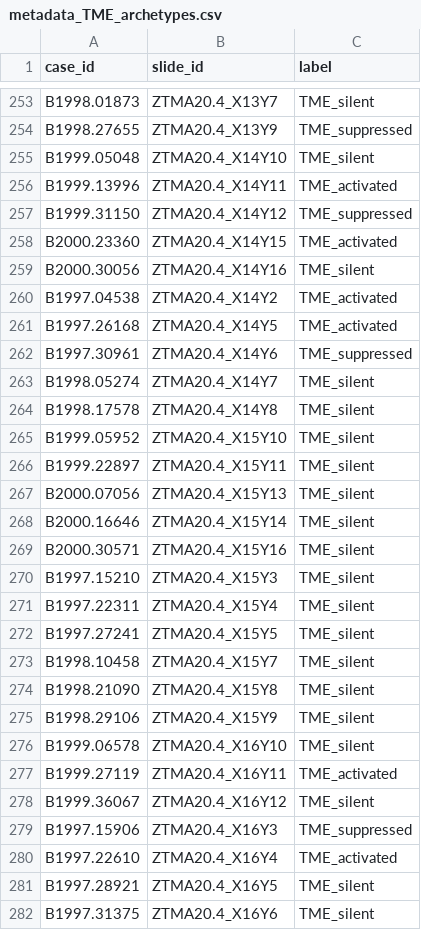
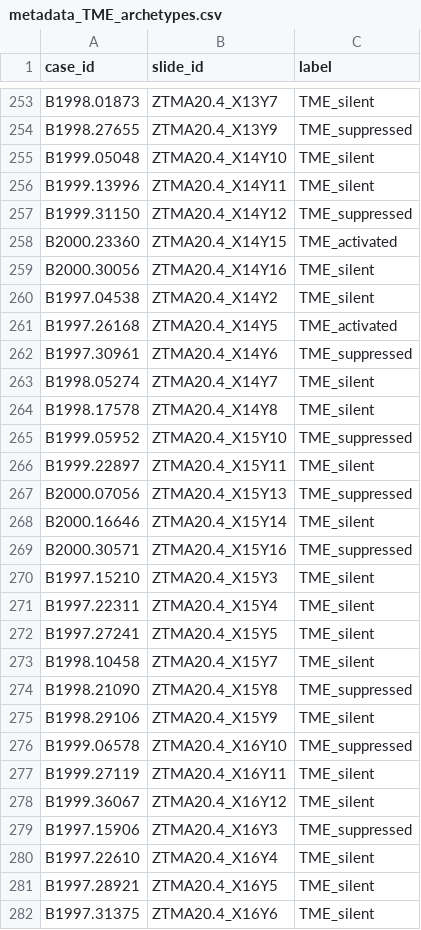
Before and after one commit to BodenmillerGroup/RCC_publication, a CSV file: HE/CLAM_REPO/dataset_csv/metadata_TME_archetypes.csv, drawn as a sheet; only a part is shown, gaps mark what is left out; the diff covers the shown part only.

```diff
--- a/HE/CLAM_REPO/dataset_csv/metadata_TME_archetypes.csv
+++ b/HE/CLAM_REPO/dataset_csv/metadata_TME_archetypes.csv
@@ -255,3 +255,3 @@ B1998.27655,ZTMA20.4_X13Y9,TME_suppressed
 B1999.05048,ZTMA20.4_X14Y10,TME_silent
-B1999.13996,ZTMA20.4_X14Y11,TME_activated
+B1999.13996,ZTMA20.4_X14Y11,TME_silent
 B1999.31150,ZTMA20.4_X14Y12,TME_suppressed
@@ -259,3 +259,3 @@ B2000.23360,ZTMA20.4_X14Y15,TME_activated
 B2000.30056,ZTMA20.4_X14Y16,TME_silent
-B1997.04538,ZTMA20.4_X14Y2,TME_activated
+B1997.04538,ZTMA20.4_X14Y2,TME_silent
 B1997.26168,ZTMA20.4_X14Y5,TME_activated
@@ -264,7 +264,7 @@ B1998.05274,ZTMA20.4_X14Y7,TME_silent
 B1998.17578,ZTMA20.4_X14Y8,TME_silent
-B1999.05952,ZTMA20.4_X15Y10,TME_silent
+B1999.05952,ZTMA20.4_X15Y10,TME_suppressed
 B1999.22897,ZTMA20.4_X15Y11,TME_silent
-B2000.07056,ZTMA20.4_X15Y13,TME_silent
+B2000.07056,ZTMA20.4_X15Y13,TME_suppressed
 B2000.16646,ZTMA20.4_X15Y14,TME_silent
-B2000.30571,ZTMA20.4_X15Y16,TME_silent
+B2000.30571,ZTMA20.4_X15Y16,TME_suppressed
 B1997.15210,ZTMA20.4_X15Y3,TME_silent
@@ -273,9 +273,9 @@ B1997.27241,ZTMA20.4_X15Y5,TME_silent
 B1998.10458,ZTMA20.4_X15Y7,TME_silent
-B1998.21090,ZTMA20.4_X15Y8,TME_silent
+B1998.21090,ZTMA20.4_X15Y8,TME_suppressed
 B1998.29106,ZTMA20.4_X15Y9,TME_silent
-B1999.06578,ZTMA20.4_X16Y10,TME_silent
-B1999.27119,ZTMA20.4_X16Y11,TME_activated
+B1999.06578,ZTMA20.4_X16Y10,TME_suppressed
+B1999.27119,ZTMA20.4_X16Y11,TME_silent
 B1999.36067,ZTMA20.4_X16Y12,TME_silent
 B1997.15906,ZTMA20.4_X16Y3,TME_suppressed
-B1997.22610,ZTMA20.4_X16Y4,TME_activated
+B1997.22610,ZTMA20.4_X16Y4,TME_silent
 B1997.28921,ZTMA20.4_X16Y5,TME_silent
```
Also changed, not shown: 135 edited cells elsewhere in this file, 2 other files.
